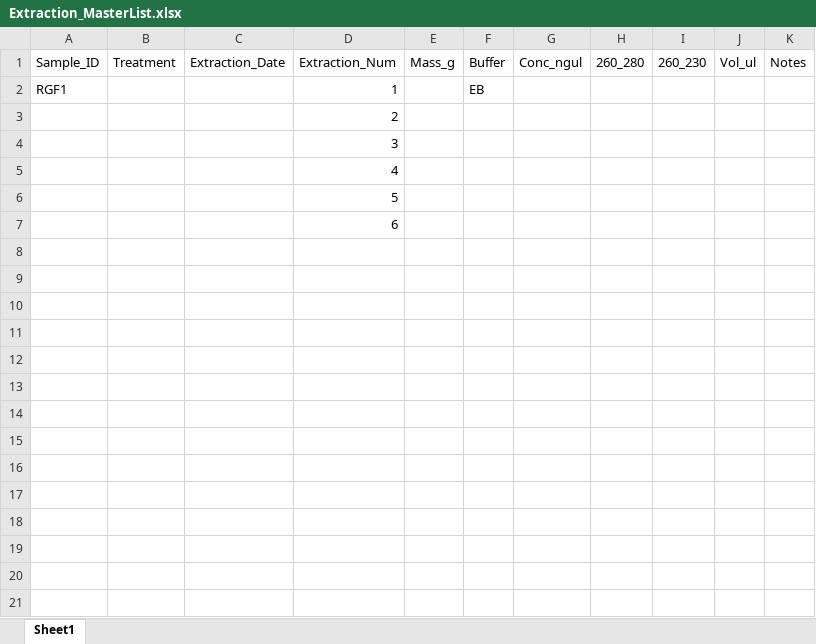
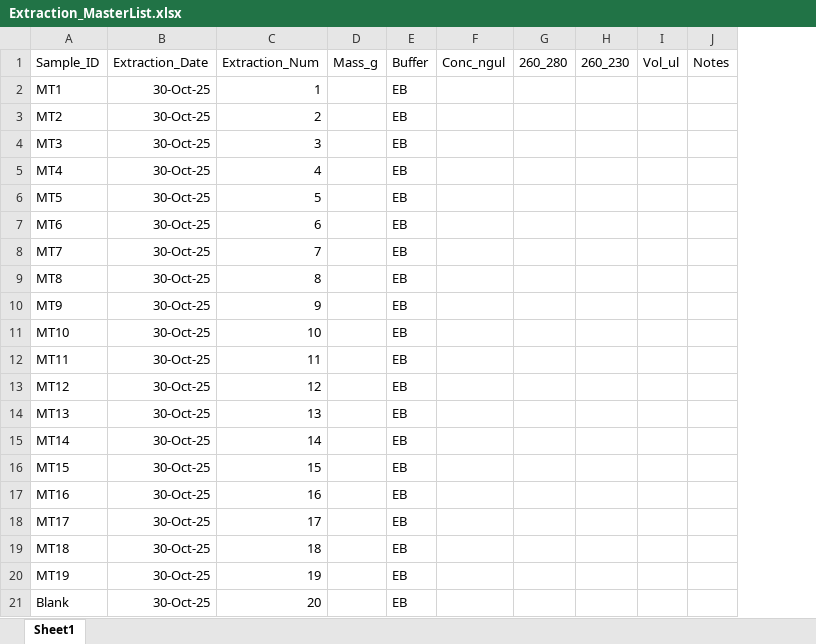
Before and after one commit to XiaoZhangZhangRice/Sulfate_Drain, an Excel workbook: DNA/Extraction_MasterList.xlsx, sheet Sheet1, drawn as a sheet; values as stored, in another font and other column widths than the file's, no borders; removed rows and columns are numbered as before the commit, all else as after; the diff names each change by its address in the sheet, - before the commit and + after, or states it on an @@ line.

Commit message:
updated after discussions with Kaite. Preppred for 30 Oct

```diff
--- a/DNA/Extraction_MasterList.xlsx (sheet Sheet1)
+++ b/DNA/Extraction_MasterList.xlsx (sheet Sheet1)
-column A (Sample_ID), row 2: RGF1
-column B (Treatment), empty
-column C (Extraction_Date), empty
+column A (Sample_ID), rows 2-7: MT1 | MT2 | MT3 | MT4 | MT5 | MT6
+column B (Extraction_Date), rows 2-7: all 30-Oct-25
-column F (Buffer), row 2: EB
+column E (Buffer), rows 2-7: all EB
+row 8: MT7 | 30-Oct-25 | 7 |  | EB
+row 9: MT8 | 30-Oct-25 | 8 |  | EB
+row 10: MT9 | 30-Oct-25 | 9 |  | EB
+row 11: MT10 | 30-Oct-25 | 10 |  | EB
+row 12: MT11 | 30-Oct-25 | 11 |  | EB
+row 13: MT12 | 30-Oct-25 | 12 |  | EB
+row 14: MT13 | 30-Oct-25 | 13 |  | EB
+row 15: MT14 | 30-Oct-25 | 14 |  | EB
+row 16: MT15 | 30-Oct-25 | 15 |  | EB
+row 17: MT16 | 30-Oct-25 | 16 |  | EB
+row 18: MT17 | 30-Oct-25 | 17 |  | EB
+row 19: MT18 | 30-Oct-25 | 18 |  | EB
+row 20: MT19 | 30-Oct-25 | 19 |  | EB
+row 21: Blank | 30-Oct-25 | 20 |  | EB
```
